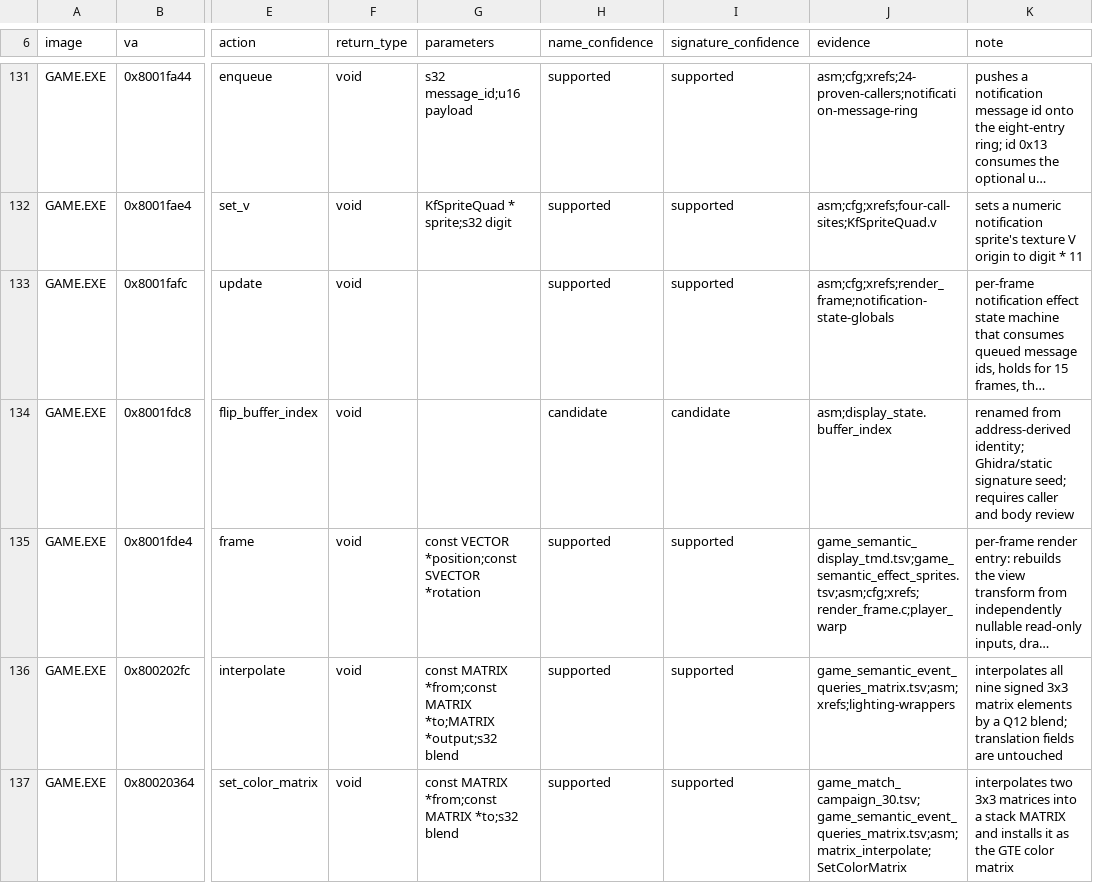
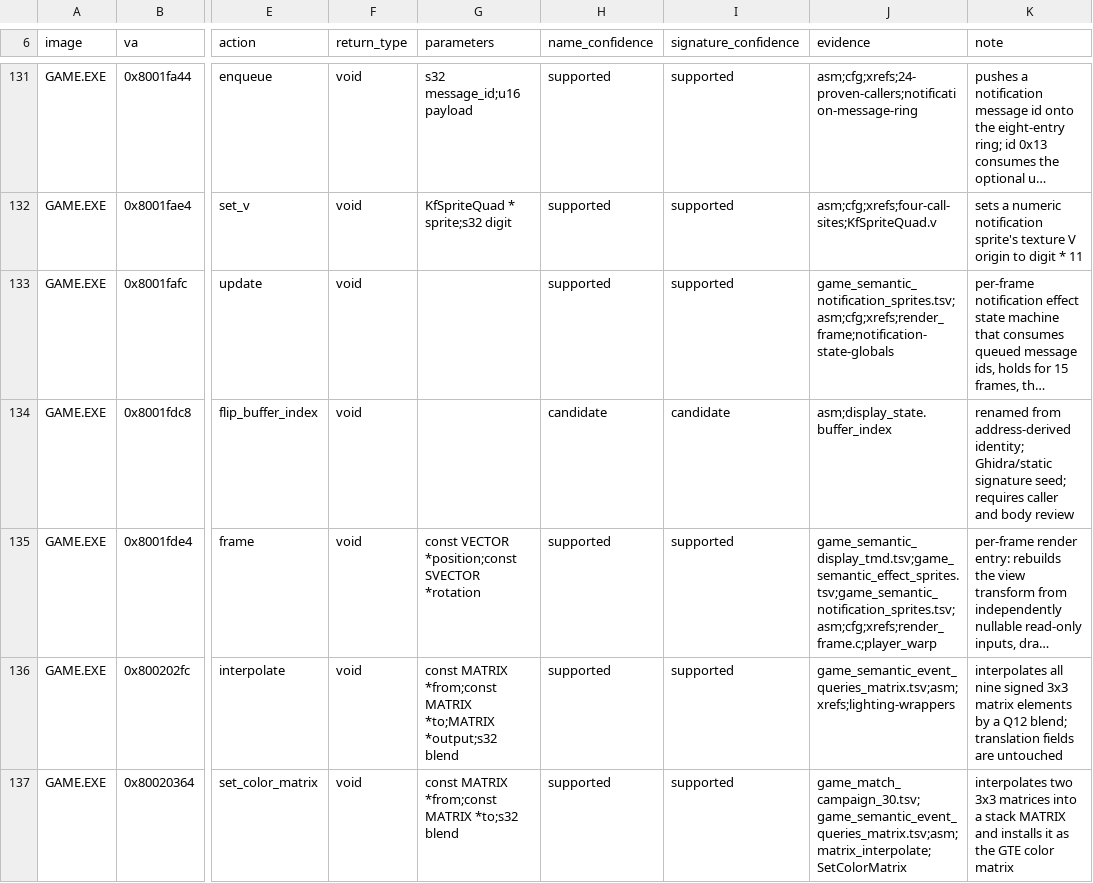
Before and after one commit to sushi-shi/kings-field-decomp, a TSV file: config/retail/function_identities.tsv, drawn as a sheet; only a part is shown, gaps mark what is left out; long unchanged cells end in …; the diff names each change by its address in the sheet, - before the commit and + after, or states it on an @@ line.

```diff
--- a/config/retail/function_identities.tsv
+++ b/config/retail/function_identities.tsv
-J133 (evidence): asm;cfg;xrefs;render_frame;notification-state-globals
+J133 (evidence): game_semantic_notification_sprites.tsv;asm;cfg;xrefs;render_frame;notification-state-globals
-J135 (evidence): game_semantic_display_tmd.tsv;game_semantic_effect_sprites.tsv;asm;cfg;xrefs;render_frame.c;player_warp
+J135 (evidence): game_semantic_display_tmd.tsv;game_semantic_effect_sprites.tsv;game_semantic_notification_sprites.tsv;asm;cfg;xrefs;render_frame.c;player_warp
```
Also changed, not shown: config/retail/data.tsv, config/retail/data_identities.tsv, 11 other files.
